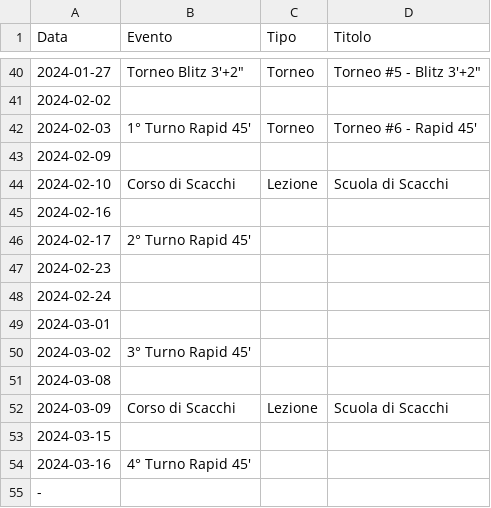
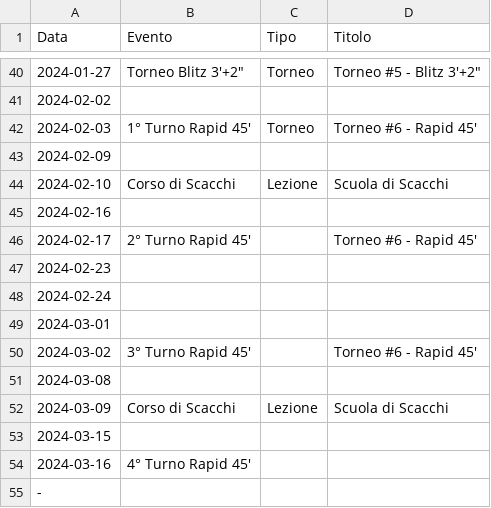
Before and after one commit to circolodelre/circolodelre.it, a CSV file: src/events/config-0.csv, drawn as a sheet; only a part is shown, gaps mark what is left out.

```diff
--- a/src/events/config-0.csv
+++ b/src/events/config-0.csv
@@ -45,3 +45,3 @@ Data,Evento,Tipo,Titolo
 2024-02-16,,,
-2024-02-17,2° Turno Rapid 45',,
+2024-02-17,2° Turno Rapid 45',,Torneo #6 - Rapid 45'
 2024-02-23,,,
@@ -49,3 +49,3 @@ Data,Evento,Tipo,Titolo
 2024-03-01,,,
-2024-03-02,3° Turno Rapid 45',,
+2024-03-02,3° Turno Rapid 45',,Torneo #6 - Rapid 45'
 2024-03-08,,,
```
Also changed, not shown: 10 other files.
